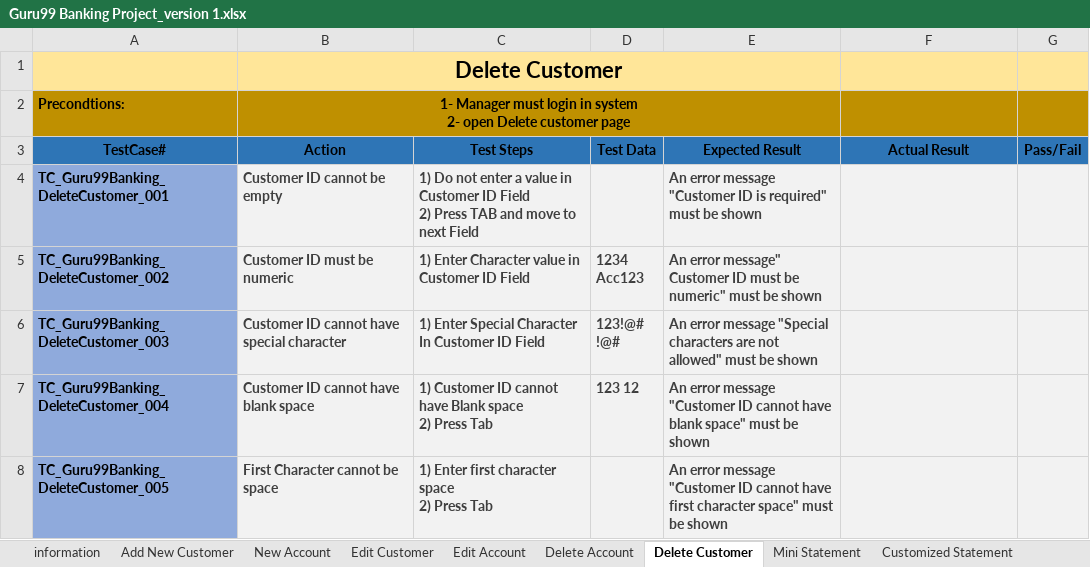
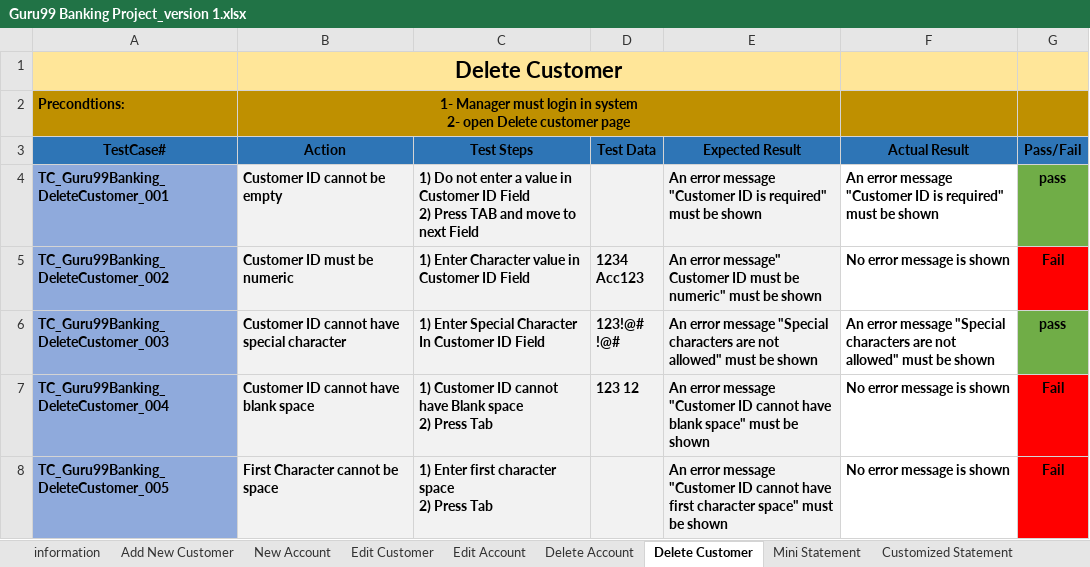
Before and after one commit to AbanobMagdi/Guru-Banking-testing, an Excel workbook: Guru99 Banking Project_version 1.xlsx, sheet Delete Customer, drawn as a sheet; values as stored, in another font and other column widths than the file's, no borders; the diff names each change by its address in the sheet, - before the commit and + after, or states it on an @@ line.

```diff
--- a/Guru99 Banking Project_version 1.xlsx (sheet Delete Customer)
+++ b/Guru99 Banking Project_version 1.xlsx (sheet Delete Customer)
-B4:C4 text colour: #3F3F3F
+B4:C4 text colour: black
-E4 text colour: #3F3F3F
+E4 text colour: black
-F4 (Actual Result): (empty)
+F4 (Actual Result): An error message "Customer ID is required" must be shown
-F4:F8 fill: #F2F2F2
+F4:F8 fill: none
-G4 (Pass/Fail): (empty)
+G4 (Pass/Fail): pass
-G4 fill: #F2F2F2
+G4 fill: #70AD47
-B5:E7 text colour: #3F3F3F
+B5:E7 text colour: black
-F5 (Actual Result): (empty)
+F5 (Actual Result): No error message is shown
-G5 (Pass/Fail): (empty)
+G5 (Pass/Fail): Fail
-G5 fill: #F2F2F2
+G5 fill: #FF0000
-F6 (Actual Result): (empty)
+F6 (Actual Result): An error message "Special characters are not allowed" must be shown
-G6 (Pass/Fail): (empty)
+G6 (Pass/Fail): pass
-G6 fill: #F2F2F2
+G6 fill: #70AD47
-F7:F8 (Actual Result): (empty)
+F7:F8 (Actual Result): No error message is shown
-G7:G8 (Pass/Fail): (empty)
+G7:G8 (Pass/Fail): Fail
-G7:G8 fill: #F2F2F2
+G7:G8 fill: #FF0000
-B8:C8 text colour: #3F3F3F
+B8:C8 text colour: black
-E8 text colour: #3F3F3F
+E8 text colour: black
```
Also changed, not shown: sheet Add New Customer, sheet New Account, sheet Edit Customer, sheet Edit Account, sheet Customized Statement, sheet Mini Statement, 1 more sheet, 1 other file.
